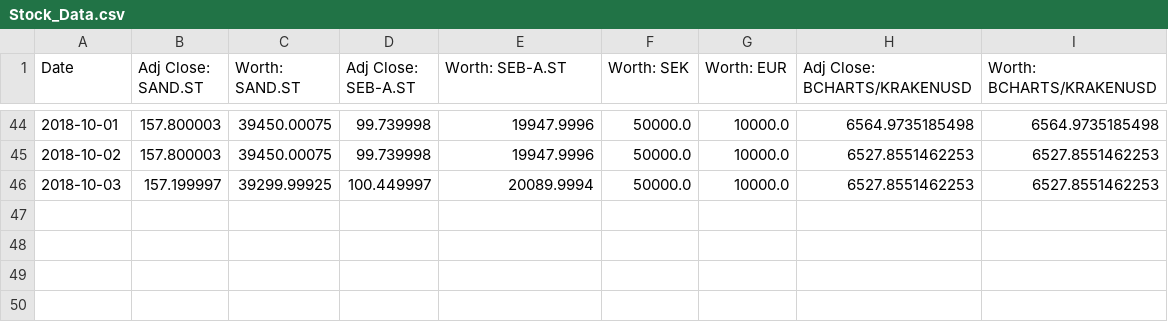
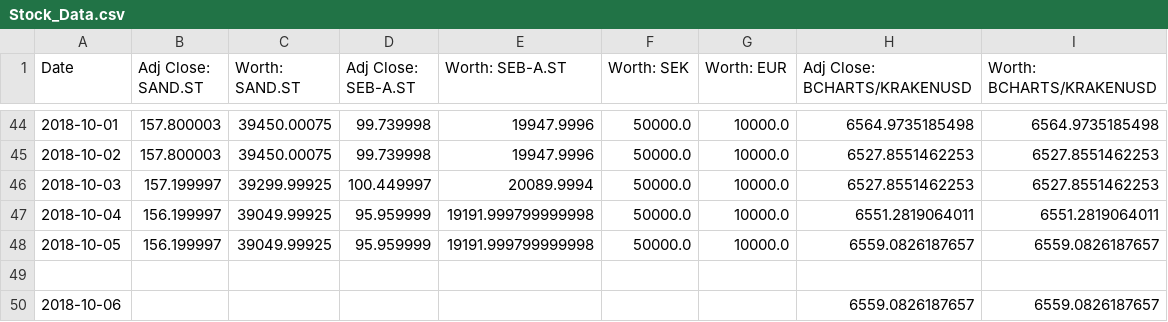
Before and after one commit to Fredrikgunnarzon/Python-Portfolio, a CSV file: Stock_Data.csv, drawn as a sheet; only a part is shown, gaps mark what is left out.

```diff
--- a/Stock_Data.csv
+++ b/Stock_Data.csv
@@ -46 +46,5 @@ Date,Adj Close: SAND.ST,Worth: SAND.ST,Adj Close: SEB-A.ST,Worth: SEB-A.ST,Worth
 2018-10-03,157.199997,39299.99925,100.449997,20089.9994,50000.0,10000.0,6527.8551462253,6527.8551462253
+2018-10-04,156.199997,39049.99925,95.959999,19191.999799999998,50000.0,10000.0,6551.2819064011,6551.2819064011
+2018-10-05,156.199997,39049.99925,95.959999,19191.999799999998,50000.0,10000.0,6559.0826187657,6559.0826187657
+
+2018-10-06,,,,,,,6559.0826187657,6559.0826187657
```
Also changed, not shown: 4 other files.
